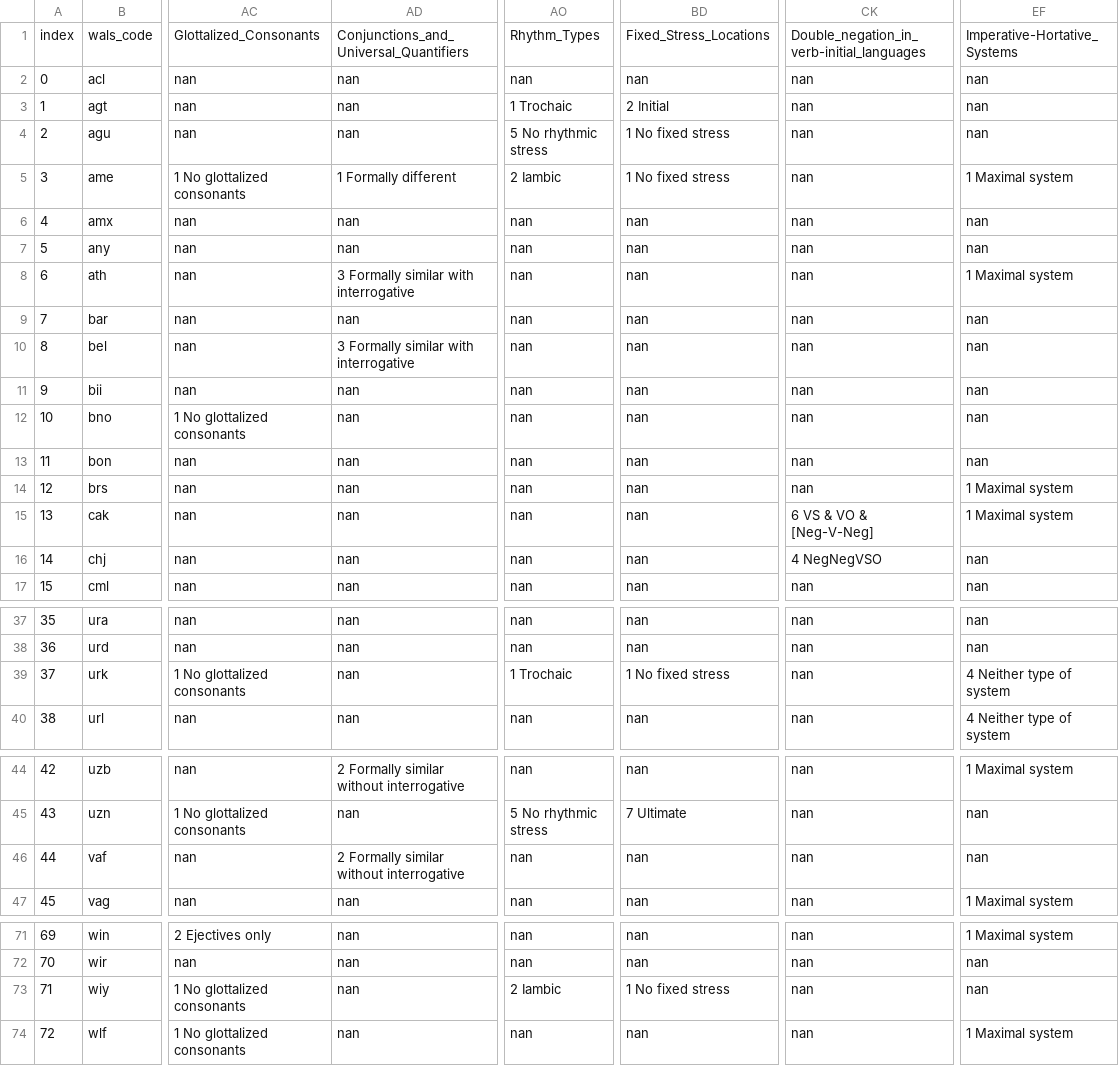
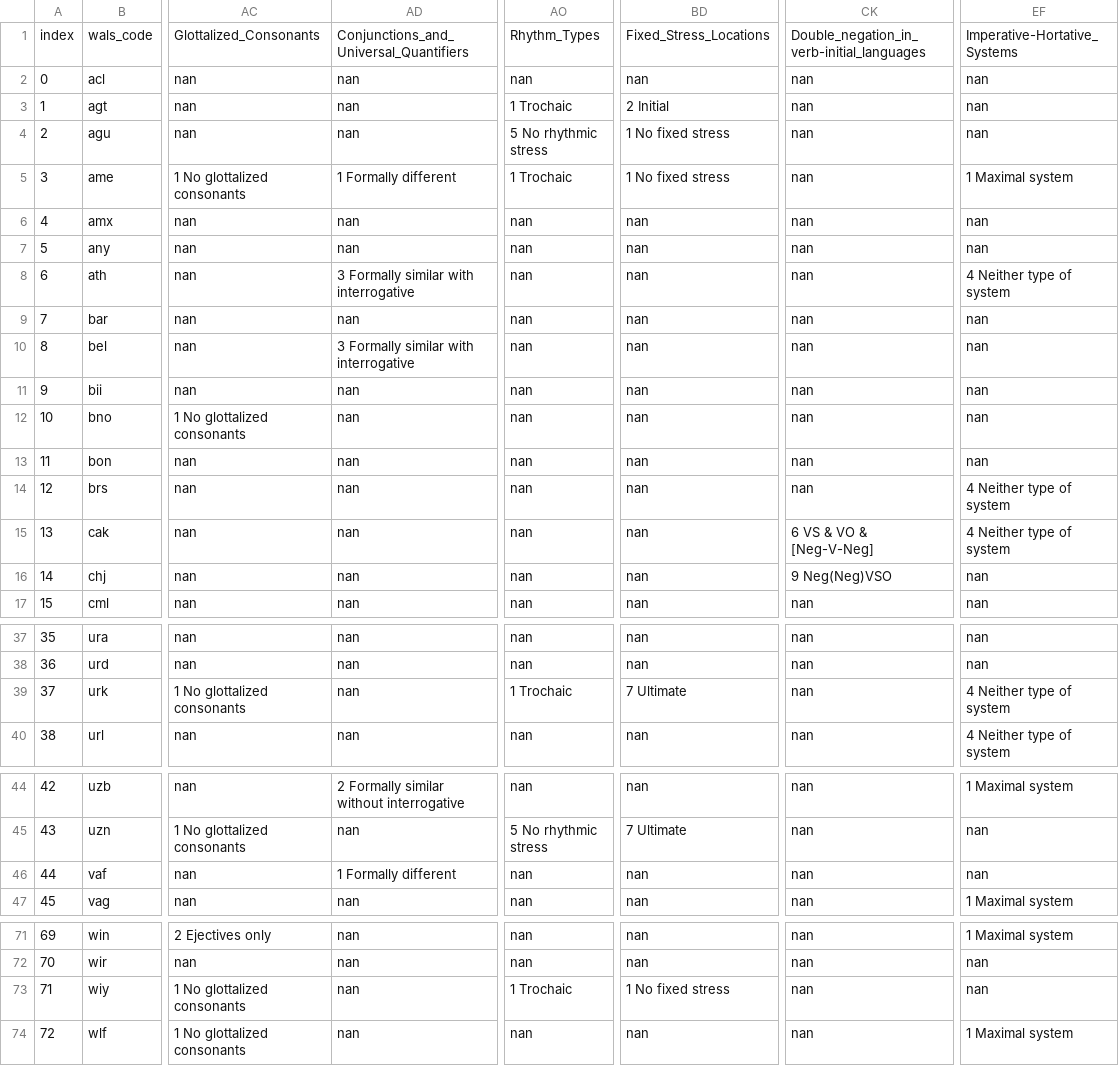
Before and after one commit to ufal/ST2020, a CSV file: outputs/cond_prob_info.csv, drawn as a sheet; only a part is shown, gaps mark what is left out; the diff names each change by its address in the sheet, - before the commit and + after, or states it on an @@ line.

```diff
--- a/outputs/cond_prob_info.csv
+++ b/outputs/cond_prob_info.csv
-AO5: 2 Iambic
+AO5: 1 Trochaic
-EF8: 1 Maximal system
+EF8: 4 Neither type of system
-EF14:EF15: 1 Maximal system
+EF14:EF15: 4 Neither type of system
-CK16: 4 NegNegVSO
+CK16: 9 Neg(Neg)VSO
-BD39: 1 No fixed stress
+BD39: 7 Ultimate
-AD46: 2 Formally similar without interrogative
+AD46: 1 Formally different
-AO73: 2 Iambic
+AO73: 1 Trochaic
```
Also changed, not shown: 1 other file.
